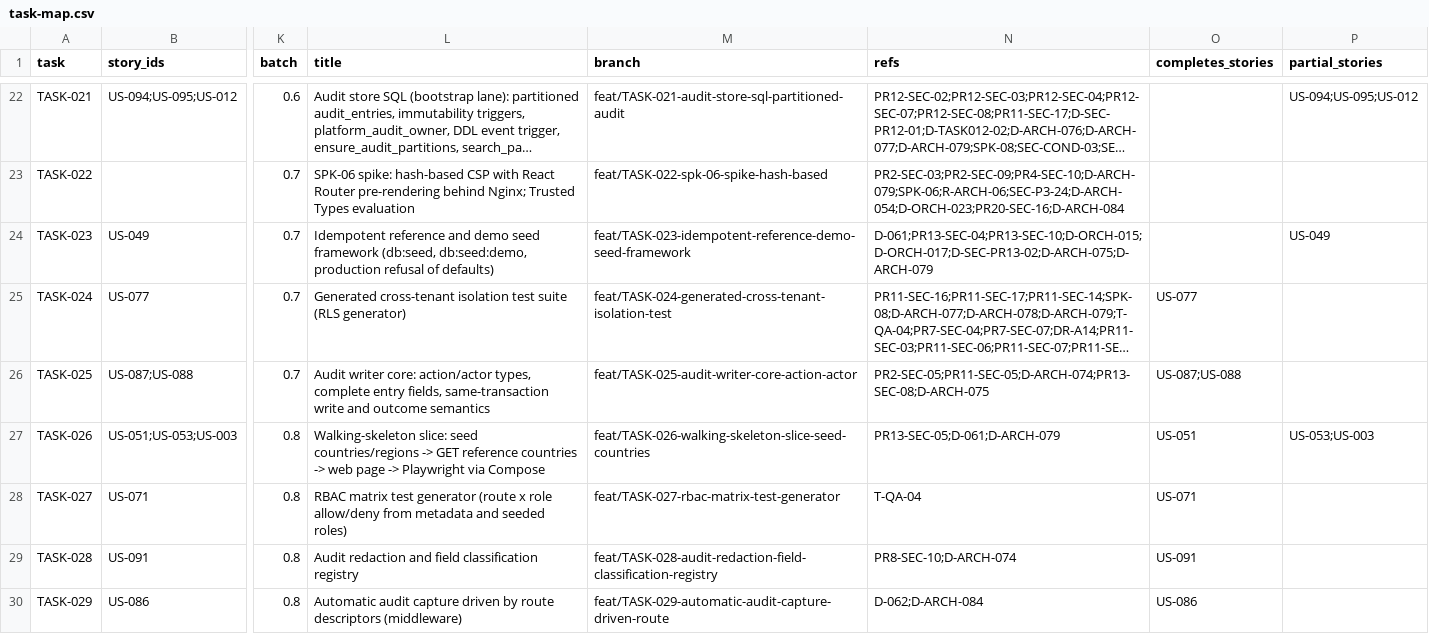
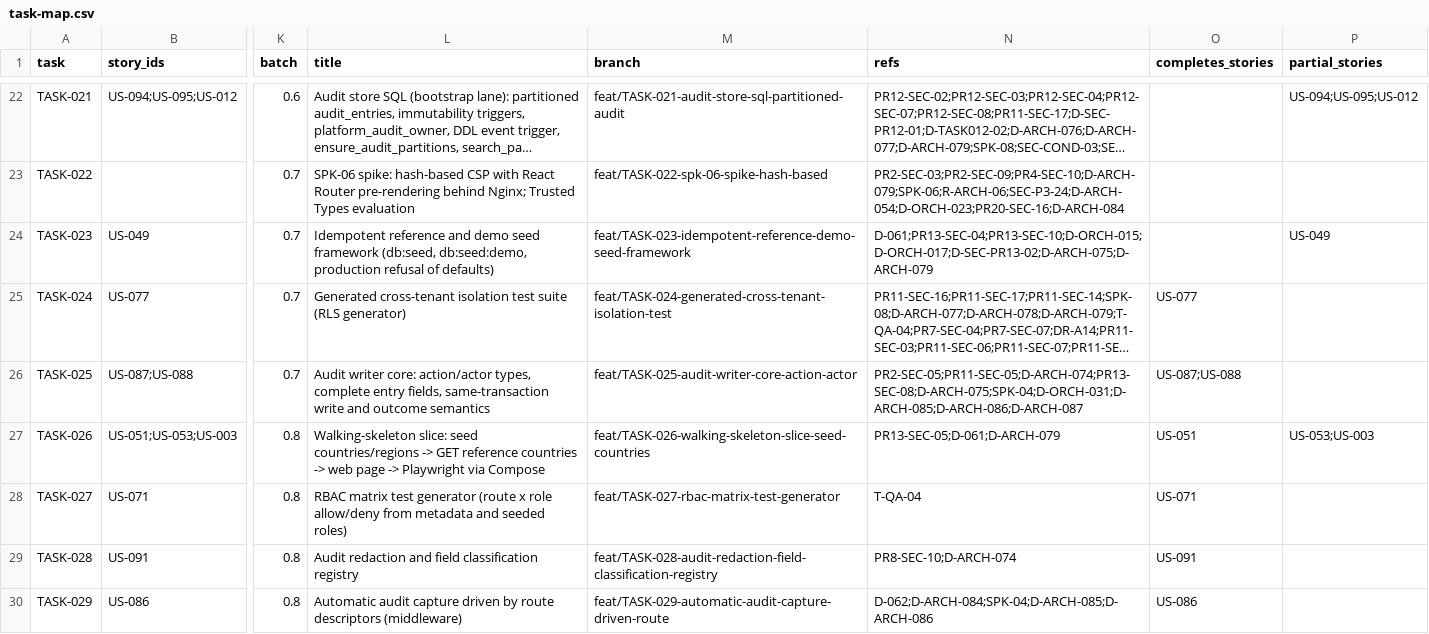
Before and after one commit to sukhchdit/shipcube, a CSV file: docs/04-plan/task-map.csv, drawn as a sheet; only a part is shown, gaps mark what is left out; long unchanged cells end in …; the diff covers the shown part only; the diff names each change by its address in the sheet, - before the commit and + after, or states it on an @@ line.

```diff
--- a/docs/04-plan/task-map.csv
+++ b/docs/04-plan/task-map.csv
-N26 (refs): PR2-SEC-05;PR11-SEC-05;D-ARCH-074;PR13-SEC-08;D-ARCH-075
+N26 (refs): PR2-SEC-05;PR11-SEC-05;D-ARCH-074;PR13-SEC-08;D-ARCH-075;SPK-04;D-ORCH-031;D-ARCH-085;D-ARCH-086;D-ARCH-087
-N30 (refs): D-062;D-ARCH-084
+N30 (refs): D-062;D-ARCH-084;SPK-04;D-ARCH-085;D-ARCH-086
```
Also changed, not shown: 5 edited cells elsewhere in this file, 16 other files.
